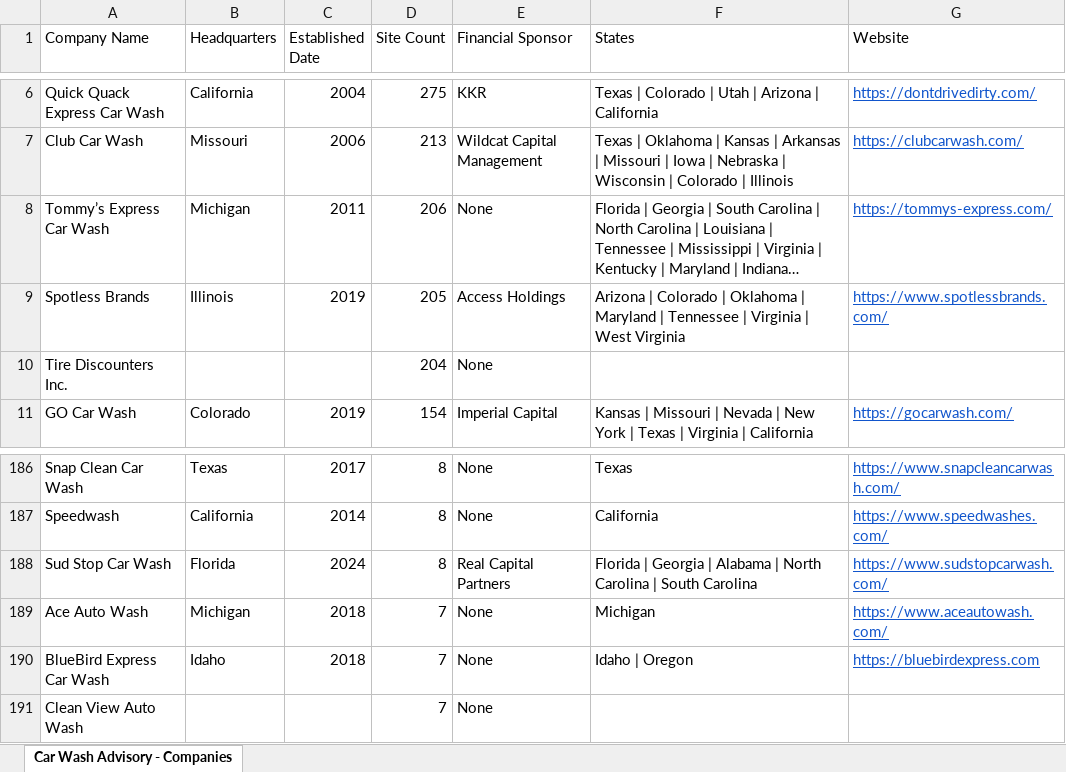
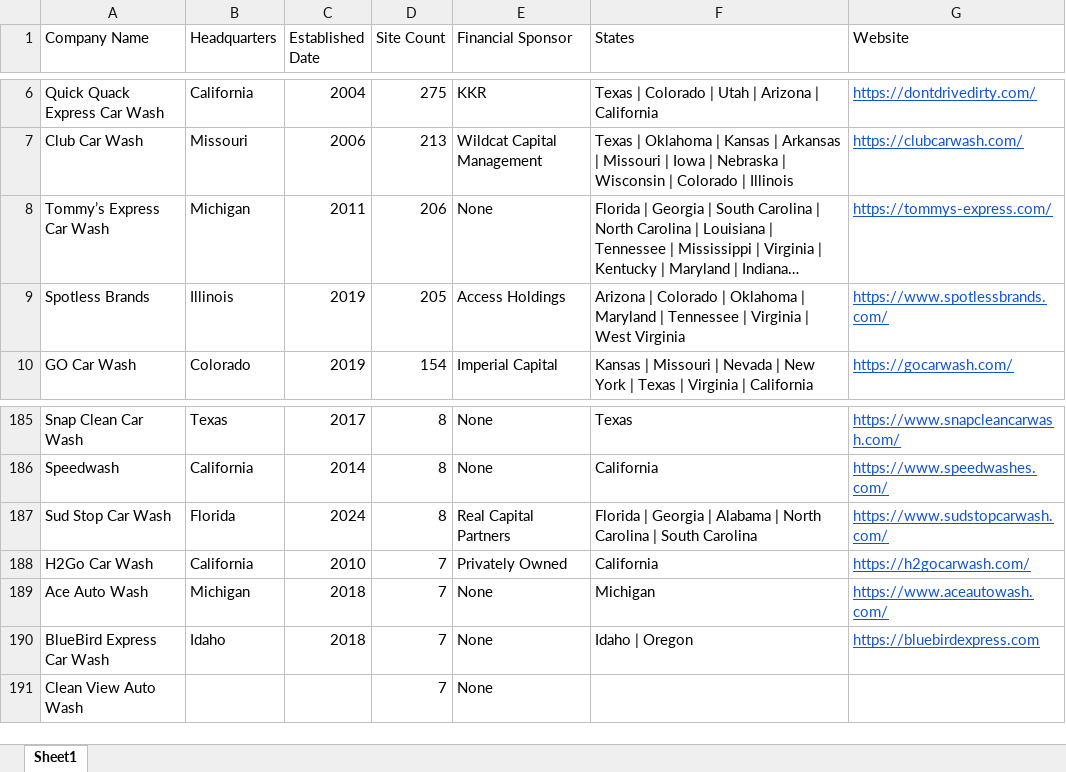
Before and after one commit to CarWashAdvisoryGPS/files-repo, an Excel workbook: Car_Wash_Advisory_Companies.xlsx, sheet Sheet1, drawn as a sheet; only a part is shown, gaps mark what is left out; long unchanged cells end in …; values as stored, in another font and other column widths than the file's, no borders; charts and pictures not drawn; removed rows and columns are numbered as before the commit, all else as after; the diff names each change by its address in the sheet, - before the commit and + after, or states it on an @@ line.

Commit message:
Update companies

```diff
--- a/Car_Wash_Advisory_Companies.xlsx (sheet Sheet1)
+++ b/Car_Wash_Advisory_Companies.xlsx (sheet Sheet1)
-sheet tab: Car Wash Advisory - Companies
+sheet tab: Sheet1
-row 10: Tire Discounters Inc. |  |  | 204 | None
+row 188: H2Go Car Wash | California | 2010 | 7 | Privately Owned | California | https://h2gocarwash.com/
```
